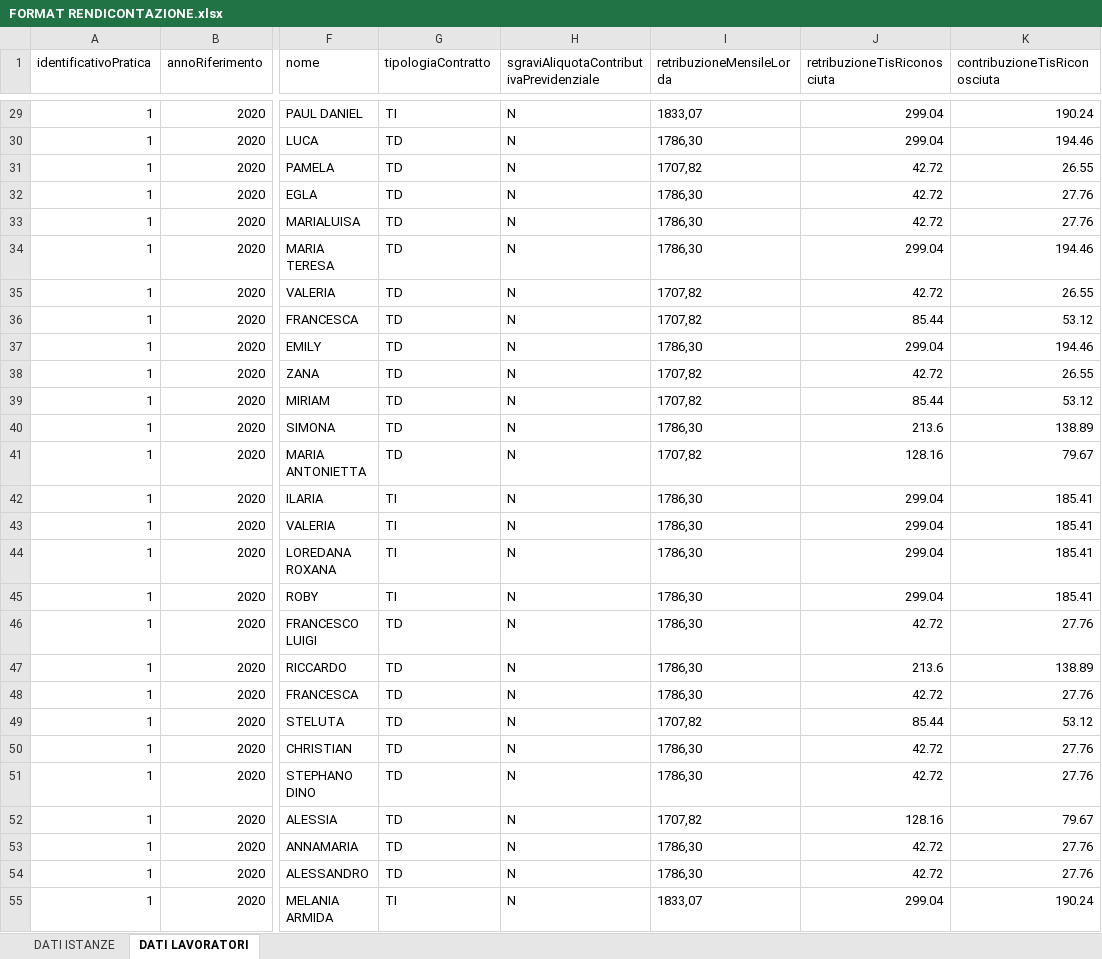
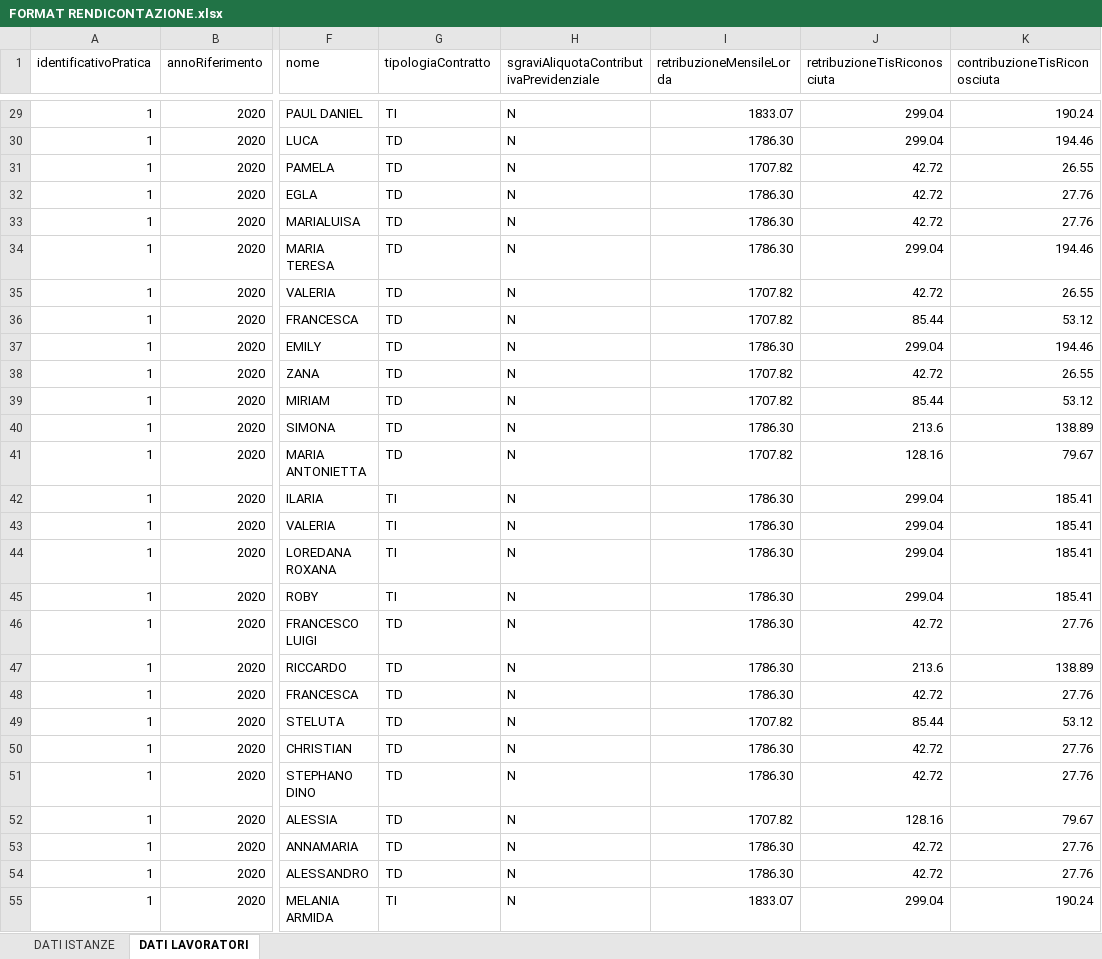
Before and after one commit to AlMax/Lavoro_Extra, an Excel workbook: Excel_XML_Converter/FORMAT RENDICONTAZIONE.xlsx, sheet DATI LAVORATORI, drawn as a sheet; only a part is shown, gaps mark what is left out; values as stored, in another font and other column widths than the file's, no borders; the diff covers the shown part only; the diff names each change by its address in the sheet, - before the commit and + after, or states it on an @@ line.

```diff
--- a/Excel_XML_Converter/FORMAT RENDICONTAZIONE.xlsx (sheet DATI LAVORATORI)
+++ b/Excel_XML_Converter/FORMAT RENDICONTAZIONE.xlsx (sheet DATI LAVORATORI)
-I29 (retribuzioneMensileLorda): 1833,07
+I29 (retribuzioneMensileLorda): 1833.07
-I30 (retribuzioneMensileLorda): 1786,30
+I30 (retribuzioneMensileLorda): 1786.30
-I31 (retribuzioneMensileLorda): 1707,82
+I31 (retribuzioneMensileLorda): 1707.82
-I32:I34 (retribuzioneMensileLorda): 1786,30
+I32:I34 (retribuzioneMensileLorda): 1786.30
-I35:I36 (retribuzioneMensileLorda): 1707,82
+I35:I36 (retribuzioneMensileLorda): 1707.82
-I37 (retribuzioneMensileLorda): 1786,30
+I37 (retribuzioneMensileLorda): 1786.30
-I38:I39 (retribuzioneMensileLorda): 1707,82
+I38:I39 (retribuzioneMensileLorda): 1707.82
-I40 (retribuzioneMensileLorda): 1786,30
+I40 (retribuzioneMensileLorda): 1786.30
-I41 (retribuzioneMensileLorda): 1707,82
+I41 (retribuzioneMensileLorda): 1707.82
-I42:I48 (retribuzioneMensileLorda): 1786,30
+I42:I48 (retribuzioneMensileLorda): 1786.30
-I49 (retribuzioneMensileLorda): 1707,82
+I49 (retribuzioneMensileLorda): 1707.82
-I50:I51 (retribuzioneMensileLorda): 1786,30
+I50:I51 (retribuzioneMensileLorda): 1786.30
-I52 (retribuzioneMensileLorda): 1707,82
+I52 (retribuzioneMensileLorda): 1707.82
-I53:I54 (retribuzioneMensileLorda): 1786,30
+I53:I54 (retribuzioneMensileLorda): 1786.30
-I55 (retribuzioneMensileLorda): 1833,07
+I55 (retribuzioneMensileLorda): 1833.07
```
Also changed, not shown: 107 edited cells elsewhere in this sheet, 5 other files.
